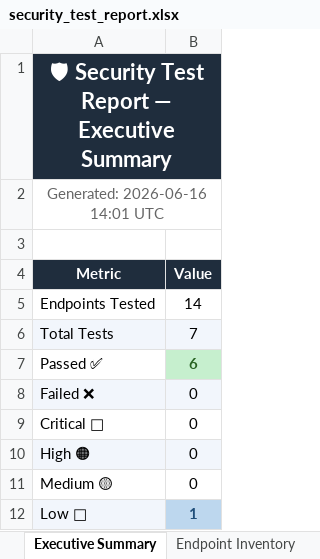
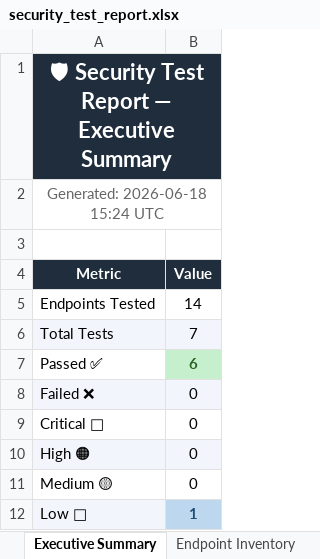
Before and after one commit to Jayadhithiya/campus_mentor, an Excel workbook: automated_test/security_test_report.xlsx, sheet Executive Summary, drawn as a sheet; values as stored, in another font and other column widths than the file's, no borders; the diff names each change by its address in the sheet, - before the commit and + after, or states it on an @@ line.

```diff
--- a/automated_test/security_test_report.xlsx (sheet Executive Summary)
+++ b/automated_test/security_test_report.xlsx (sheet Executive Summary)
-A2 (Metric): Generated: 2026-06-16 14:01 UTC
+A2 (Metric): Generated: 2026-06-18 15:24 UTC
```
Also changed, not shown: sheet Endpoint Inventory, sheet Raw Results, 2 other files.
